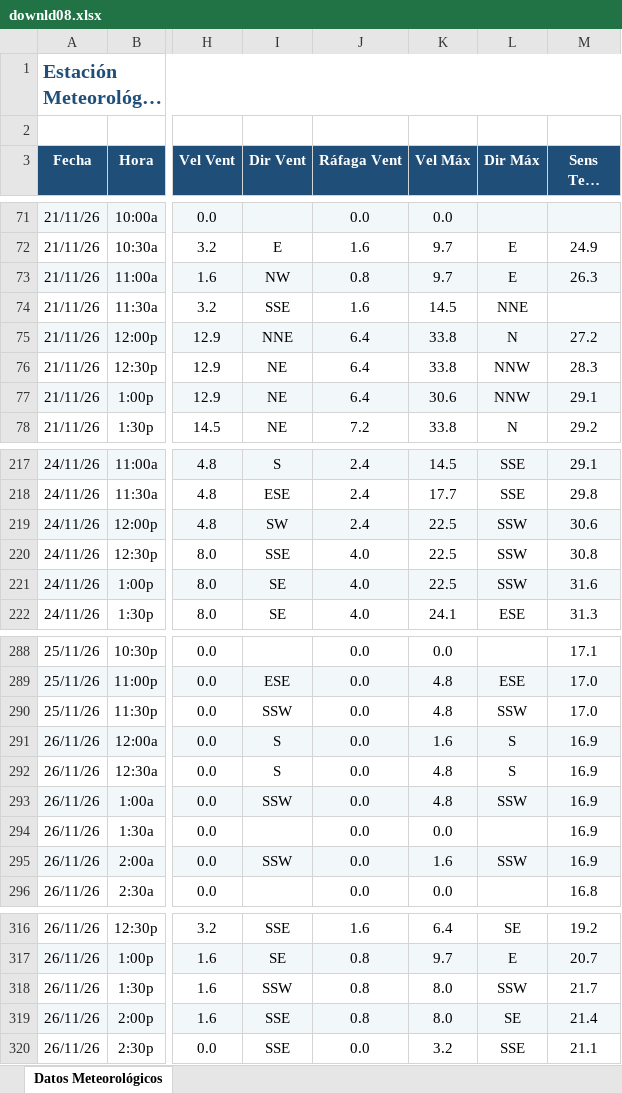
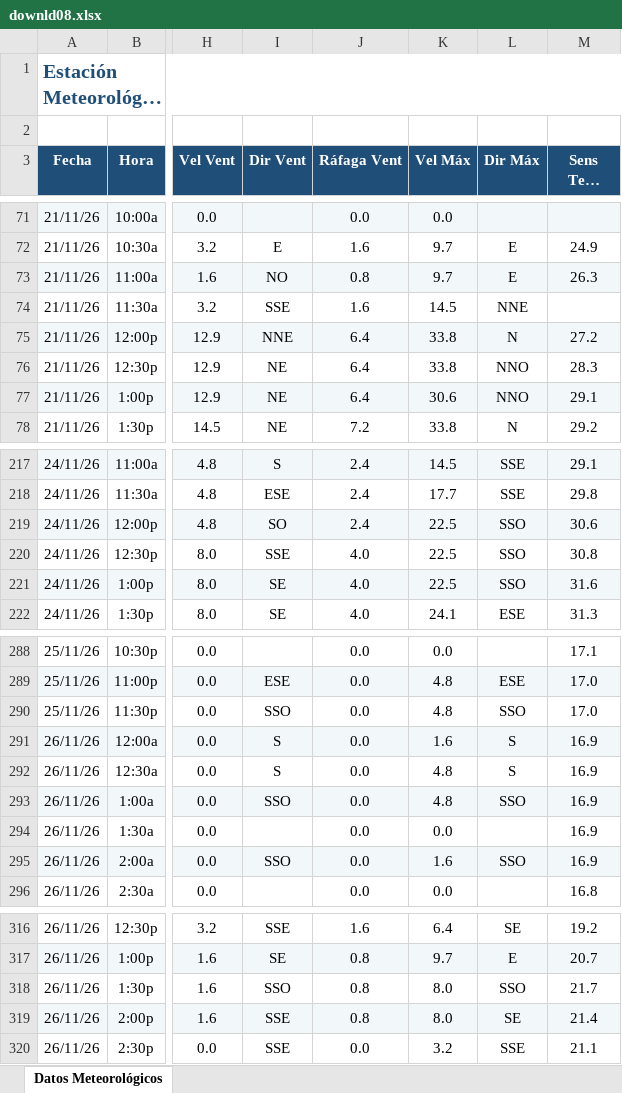
Before and after one commit to intasalta/ema_elbrete, an Excel workbook: downld08.xlsx, sheet Datos Meteorológicos, drawn as a sheet; only a part is shown, gaps mark what is left out; long unchanged cells end in …; values as stored, in another font and other column widths than the file's, no borders; the diff covers the shown part only; the diff names each change by its address in the sheet, - before the commit and + after, or states it on an @@ line.

```diff
--- a/downld08.xlsx (sheet Datos Meteorológicos)
+++ b/downld08.xlsx (sheet Datos Meteorológicos)
-I73 (Dir Vent): NW
+I73 (Dir Vent): NO
-L76:L77 (Dir Máx): NNW
+L76:L77 (Dir Máx): NNO
-I219 (Dir Vent): SW
+I219 (Dir Vent): SO
-L219:L221 (Dir Máx): SSW
+L219:L221 (Dir Máx): SSO
-I290 (Dir Vent): SSW
+I290 (Dir Vent): SSO
-L290 (Dir Máx): SSW
+L290 (Dir Máx): SSO
-I293 (Dir Vent): SSW
+I293 (Dir Vent): SSO
-L293 (Dir Máx): SSW
+L293 (Dir Máx): SSO
-I295 (Dir Vent): SSW
+I295 (Dir Vent): SSO
-L295 (Dir Máx): SSW
+L295 (Dir Máx): SSO
-I318 (Dir Vent): SSW
+I318 (Dir Vent): SSO
-L318 (Dir Máx): SSW
+L318 (Dir Máx): SSO
```
Also changed, not shown: 2 added rows and 20 edited cells elsewhere in this sheet, downld02.xlsx, 2 other files.
